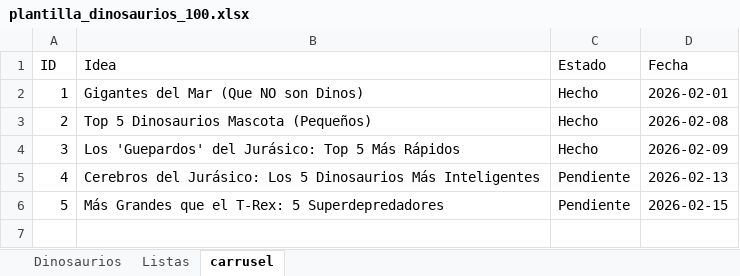
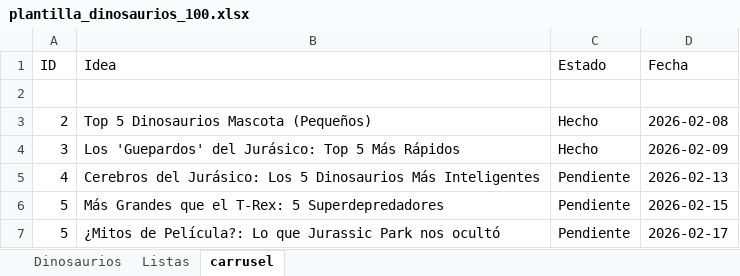
Before and after one commit to Pain6400/promts_dinos, an Excel workbook: plantilla_dinosaurios_100.xlsx, sheet carrusel, drawn as a sheet; values as stored, in another font and other column widths than the file's, no borders; the diff names each change by its address in the sheet, - before the commit and + after, or states it on an @@ line.

```diff
--- a/plantilla_dinosaurios_100.xlsx (sheet carrusel)
+++ b/plantilla_dinosaurios_100.xlsx (sheet carrusel)
-row 2: 1 | Gigantes del Mar (Que NO son Dinos) | Hecho | 2026-02-01
+row 2: (empty)
+row 7: 5 | ¿Mitos de Película?: Lo que Jurassic Park nos ocultó | Pendiente | 2026-02-17
```
Also changed, not shown: 6 other files.
